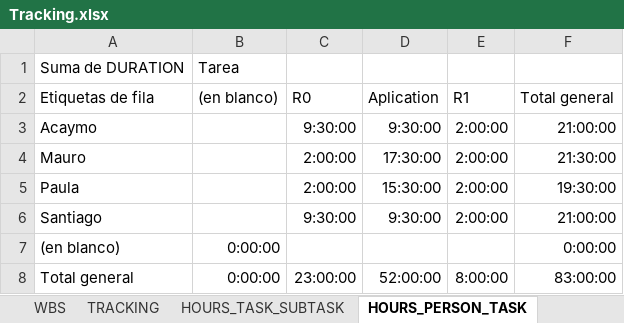
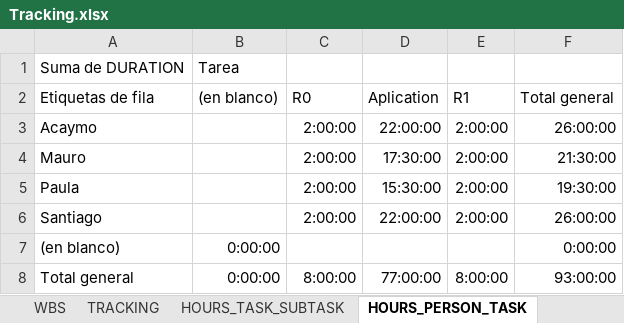
Before and after one commit to Ballingo/Drafts-Ballingo, an Excel workbook: Tracking.xlsx, sheet HOURS_PERSON_TASK, drawn as a sheet; values as stored, in another font and other column widths than the file's, no borders; the diff names each change by its address in the sheet, - before the commit and + after, or states it on an @@ line.

```diff
--- a/Tracking.xlsx (sheet HOURS_PERSON_TASK)
+++ b/Tracking.xlsx (sheet HOURS_PERSON_TASK)
-C3 (R0): 9:30:00
+C3 (R0): 2:00:00
-D3 (Aplication): 9:30:00
+D3 (Aplication): 22:00:00
-F3 (Total general): 21:00:00
+F3 (Total general): 26:00:00
-C6 (R0): 9:30:00
+C6 (R0): 2:00:00
-D6 (Aplication): 9:30:00
+D6 (Aplication): 22:00:00
-F6 (Total general): 21:00:00
+F6 (Total general): 26:00:00
-C8 (R0): 23:00:00
+C8 (R0): 8:00:00
-D8 (Aplication): 52:00:00
+D8 (Aplication): 77:00:00
-F8 (Total general): 83:00:00
+F8 (Total general): 93:00:00
```
Also changed, not shown: sheet TRACKING, sheet HOURS_TASK_SUBTASK, sheet HOURS_PERSON_DAY, sheet WBS, charts or pictures.
